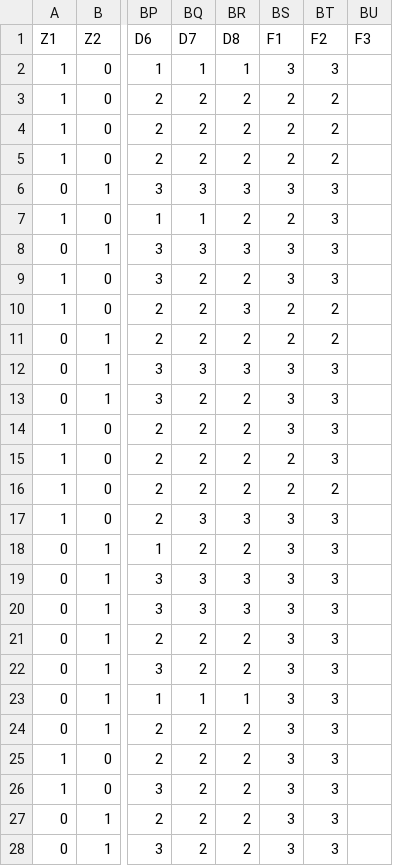
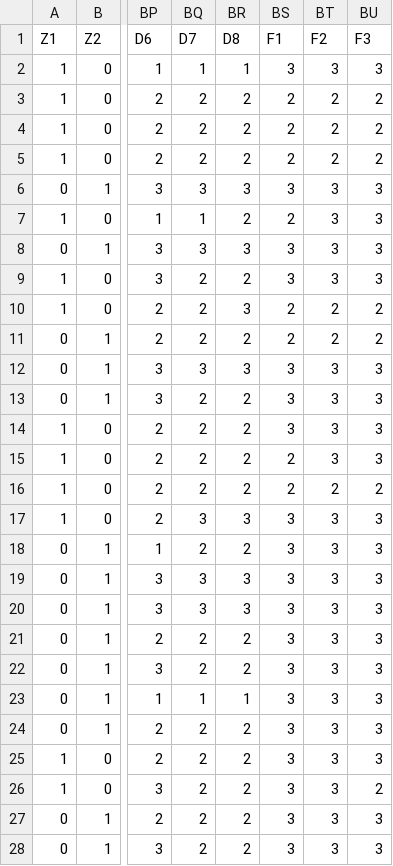
Before and after one commit to tuyenhavan/Statistics, a CSV file: DCMT (1).csv, drawn as a sheet; only a part is shown, gaps mark what is left out; the diff covers the shown part only; the diff names each change by its address in the sheet, - before the commit and + after, or states it on an @@ line.

Commit message:
DCMT ban cuoi lan 3

```diff
--- a/DCMT (1).csv
+++ b/DCMT (1).csv
-BU2 (F3): (empty)
+BU2 (F3): 3
-BU3:BU5 (F3): (empty)
+BU3:BU5 (F3): 2
-BU6:BU9 (F3): (empty)
+BU6:BU9 (F3): 3
-BU10:BU11 (F3): (empty)
+BU10:BU11 (F3): 2
-BU12:BU15 (F3): (empty)
+BU12:BU15 (F3): 3
-BU16 (F3): (empty)
+BU16 (F3): 2
-BU17:BU25 (F3): (empty)
+BU17:BU25 (F3): 3
-BU26 (F3): (empty)
+BU26 (F3): 2
-BU27:BU28 (F3): (empty)
+BU27:BU28 (F3): 3
```
Also changed, not shown: 63 edited cells elsewhere in this file.
